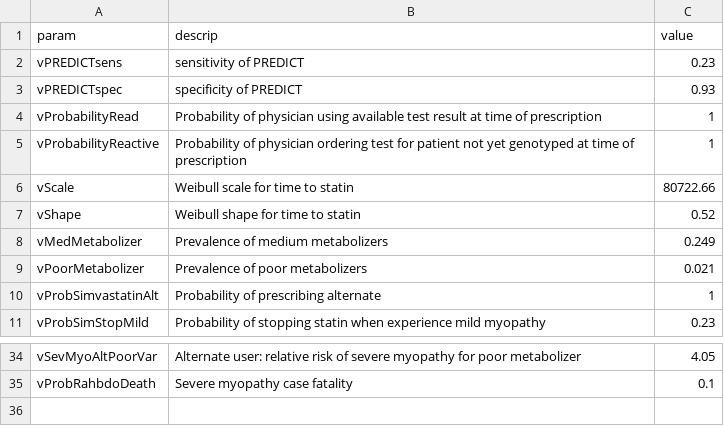
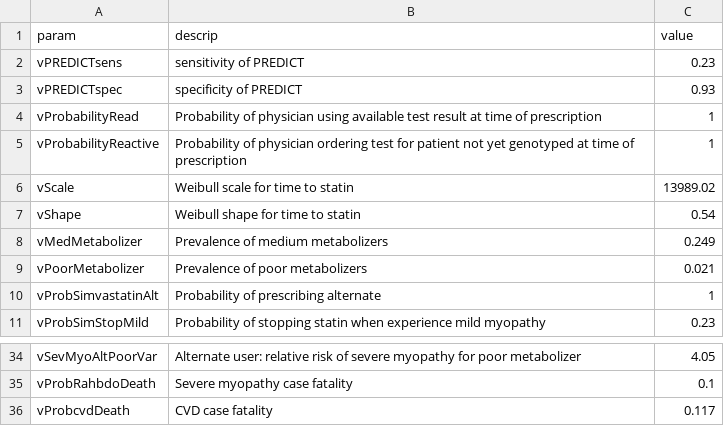
Before and after one commit to spgarbet/right, a CSV file: lookup tables/risks_simvastatin.csv, drawn as a sheet; only a part is shown, gaps mark what is left out.

```diff
--- a/lookup tables/risks_simvastatin.csv
+++ b/lookup tables/risks_simvastatin.csv
@@ -5,4 +5,4 @@
 "vProbabilityReactive","Probability of physician ordering test for patient not yet genotyped at time of prescription",1
-"vScale","Weibull scale for time to statin",80722.66
-"vShape","Weibull shape for time to statin",0.52
+"vScale","Weibull scale for time to statin",13989.02
+"vShape","Weibull shape for time to statin",0.54
 "vMedMetabolizer","Prevalence of medium metabolizers",0.249
@@ -35 +35,2 @@
 "vProbRahbdoDeath","Severe myopathy case fatality",0.1
+"vProbcvdDeath","CVD case fatality",0.117
```
Also changed, not shown: lookup tables/parameters_costs.csv, lookup tables/parameters_disutilities.csv, 3 other files.
